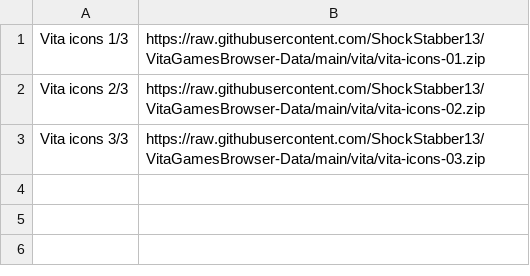
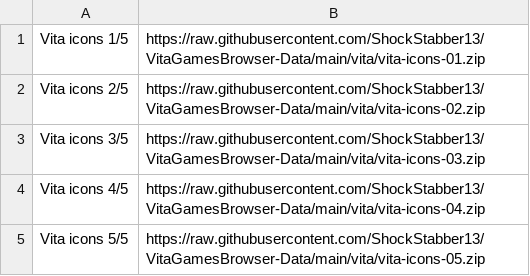
Before and after one commit to ShockStabber13/VitaGamesBrowser-Data, a TSV file: vita/packs.tsv, drawn as a sheet.

```diff
--- a/vita/packs.tsv
+++ b/vita/packs.tsv
@@ -1,3 +1,5 @@
-Vita icons 1/3	https://raw.githubusercontent.com/ShockStabber13/VitaGamesBrowser-Data/main/vita/vita-icons-01.zip
-Vita icons 2/3	https://raw.githubusercontent.com/ShockStabber13/VitaGamesBrowser-Data/main/vita/vita-icons-02.zip
-Vita icons 3/3	https://raw.githubusercontent.com/ShockStabber13/VitaGamesBrowser-Data/main/vita/vita-icons-03.zip
+Vita icons 1/5	https://raw.githubusercontent.com/ShockStabber13/VitaGamesBrowser-Data/main/vita/vita-icons-01.zip
+Vita icons 2/5	https://raw.githubusercontent.com/ShockStabber13/VitaGamesBrowser-Data/main/vita/vita-icons-02.zip
+Vita icons 3/5	https://raw.githubusercontent.com/ShockStabber13/VitaGamesBrowser-Data/main/vita/vita-icons-03.zip
+Vita icons 4/5	https://raw.githubusercontent.com/ShockStabber13/VitaGamesBrowser-Data/main/vita/vita-icons-04.zip
+Vita icons 5/5	https://raw.githubusercontent.com/ShockStabber13/VitaGamesBrowser-Data/main/vita/vita-icons-05.zip
```
Also changed, not shown: 6 other files.
